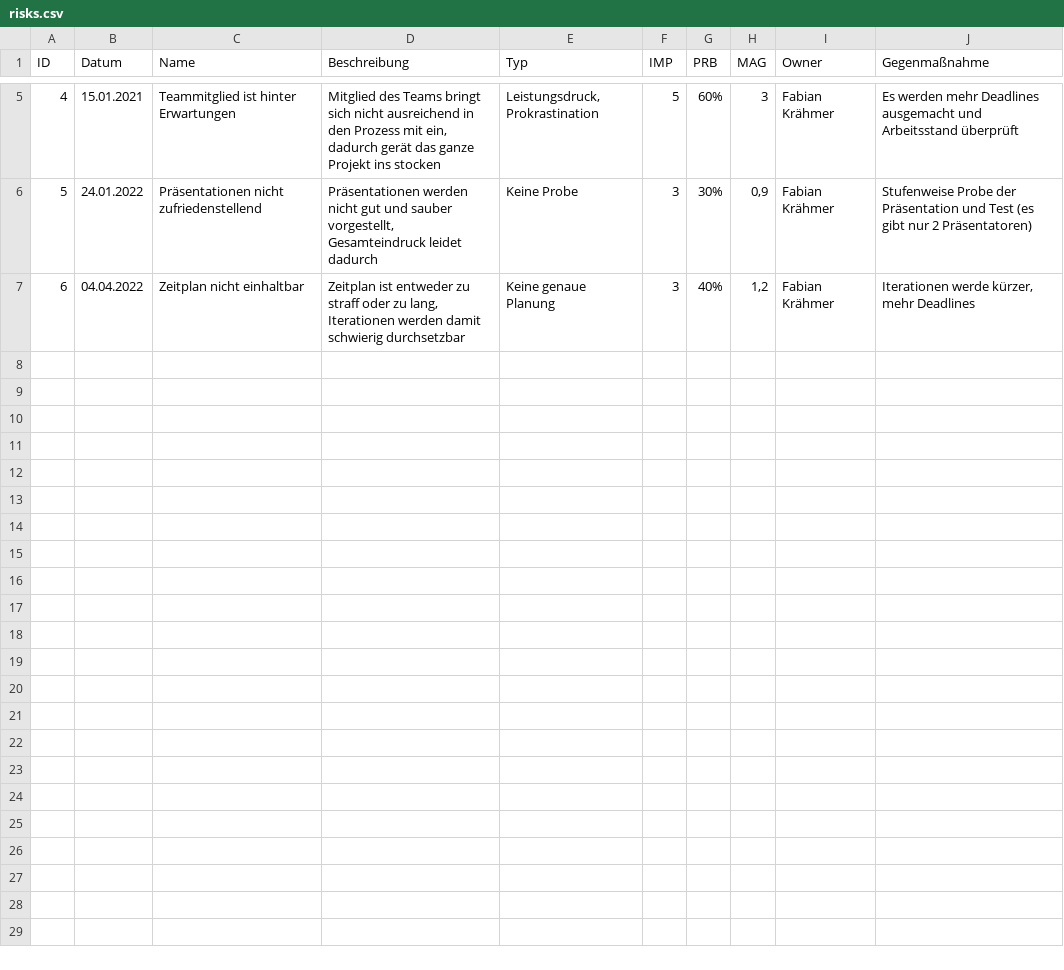
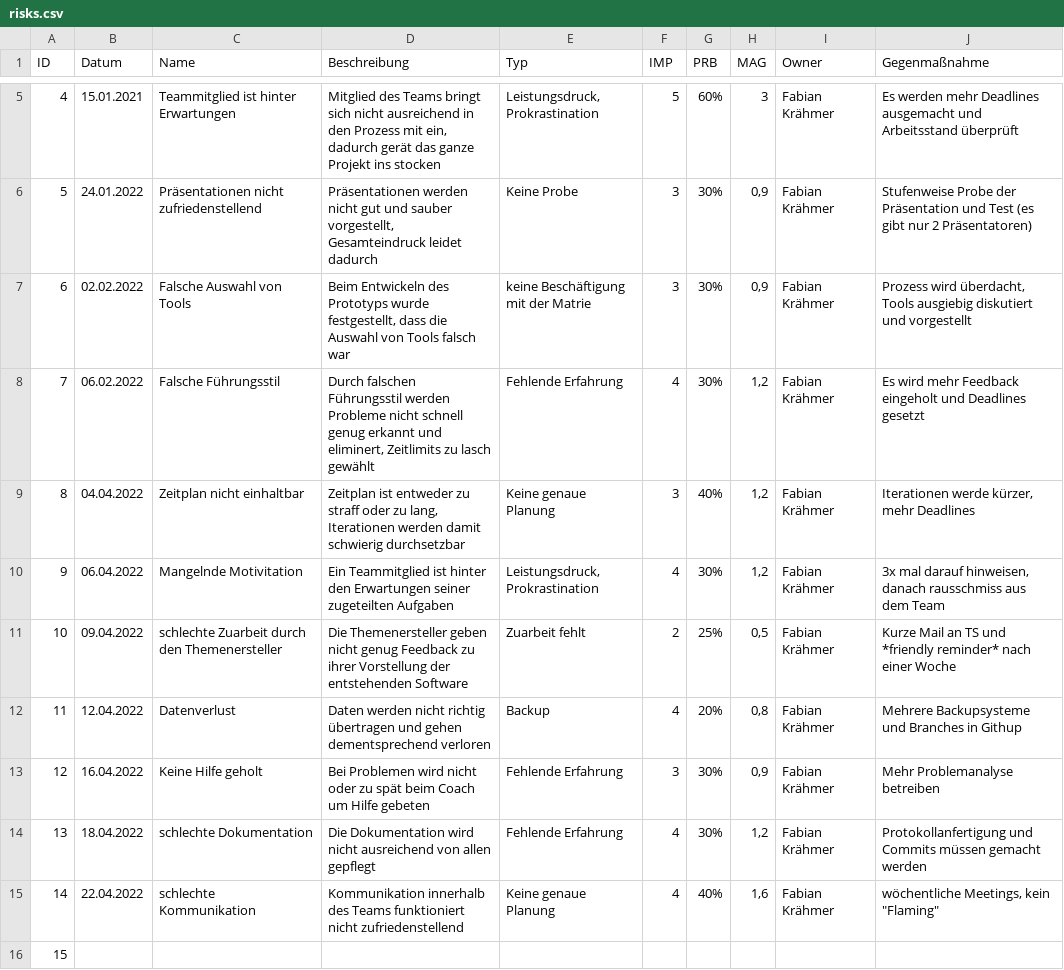
Before and after one commit to rundy2/Inventur_Verleih, a CSV file: docs/project_management/risks.csv, drawn as a sheet; only a part is shown, gaps mark what is left out; addresses are those after the commit; the diff names each change by its address in the sheet, - before the commit and + after, or states it on an @@ line.

Commit message:
Risk-List angepasst

```diff
--- a/docs/project_management/risks.csv
+++ b/docs/project_management/risks.csv
+row 7: 6 | 02.02.2022 | Falsche Auswahl von Tools | Beim Entwickeln des Prototyps wurde festgestellt, dass die Auswahl von Tools falsch war | keine Beschäftigung mit der Matrie | 3 | 30% | 0,9 | Fabian Krähmer | Prozess wird überdacht, Tools ausgiebig diskutiert und vorgestellt
+row 8: 7 | 06.02.2022 | Falsche Führungsstil | Durch falschen Führungsstil werden Probleme nicht schnell genug erkannt und eliminert, Zeitlimits zu lasch gewählt | Fehlende Erfahrung | 4 | 30% | 1,2 | Fabian Krähmer | Es wird mehr Feedback eingeholt und Deadlines gesetzt
@@ column A (ID) renumbered in row 9 @@
+row 10: 9 | 06.04.2022 | Mangelnde Motivitation | Ein Teammitglied ist hinter den Erwartungen seiner zugeteilten Aufgaben | Leistungsdruck, Prokrastination | 4 | 30% | 1,2 | Fabian Krähmer | 3x mal darauf hinweisen, danach rausschmiss aus dem Team
+row 11: 10 | 09.04.2022 | schlechte Zuarbeit durch den Themenersteller | Die Themenersteller geben nicht genug Feedback zu ihrer Vorstellung der entstehenden Software | Zuarbeit fehlt | 2 | 25% | 0,5 | Fabian Krähmer | Kurze Mail an TS und *friendly reminder* nach einer Woche
+row 12: 11 | 12.04.2022 | Datenverlust | Daten werden nicht richtig übertragen und gehen dementsprechend verloren | Backup | 4 | 20% | 0,8 | Fabian Krähmer | Mehrere Backupsysteme und Branches in Githup
+row 13: 12 | 16.04.2022 | Keine Hilfe geholt | Bei Problemen wird nicht oder zu spät beim Coach um Hilfe gebeten | Fehlende Erfahrung | 3 | 30% | 0,9 | Fabian Krähmer | Mehr Problemanalyse betreiben
+row 14: 13 | 18.04.2022 | schlechte Dokumentation | Die Dokumentation wird nicht ausreichend von allen gepflegt | Fehlende Erfahrung | 4 | 30% | 1,2 | Fabian Krähmer | Protokollanfertigung und Commits müssen gemacht werden
+row 15: 14 | 22.04.2022 | schlechte Kommunikation | Kommunikation innerhalb des Teams funktioniert nicht zufriedenstellend | Keine genaue Planung | 4 | 40% | 1,6 | Fabian Krähmer | wöchentliche Meetings, kein "Flaming"
+row 16: 15
```
Also changed, not shown: 1 other file.
